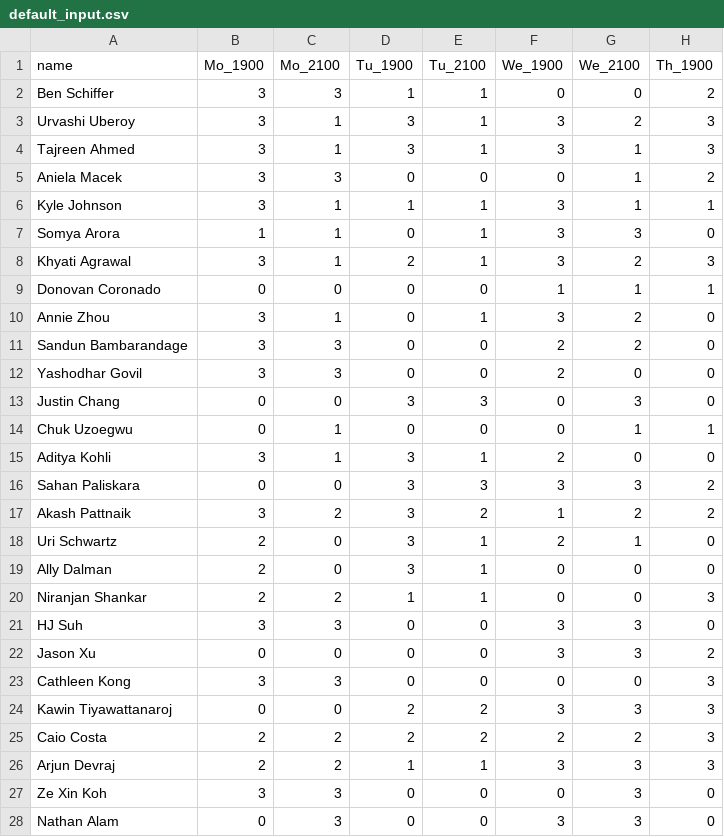
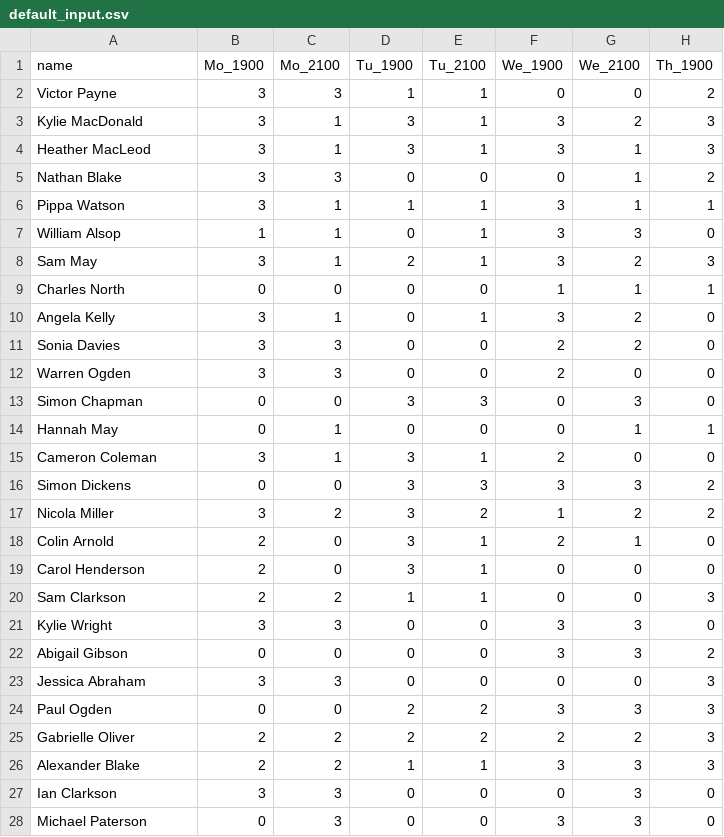
Before and after one commit to Aaron-Lichtblau/scheduler_tool, a CSV file: api/default_input.csv, drawn as a sheet; only a part is shown; the diff covers the shown part only; the diff names each change by its address in the sheet, - before the commit and + after, or states it on an @@ line.

Commit message:
replaced names

```diff
--- a/api/default_input.csv
+++ b/api/default_input.csv
-A2 (name): Ben Schiffer
+A2 (name): Victor Payne
-A3 (name): Urvashi Uberoy
+A3 (name): Kylie MacDonald
-A4 (name): Tajreen Ahmed
+A4 (name): Heather MacLeod
-A5 (name): Aniela Macek
+A5 (name): Nathan Blake
-A6 (name): Kyle Johnson
+A6 (name): Pippa Watson
-A7 (name): Somya Arora
+A7 (name): William Alsop
-A8 (name): Khyati Agrawal
+A8 (name): Sam May
-A9 (name): Donovan Coronado
+A9 (name): Charles North
-A10 (name): Annie Zhou
+A10 (name): Angela Kelly
-A11 (name): Sandun Bambarandage
+A11 (name): Sonia Davies
-A12 (name): Yashodhar Govil
+A12 (name): Warren Ogden
-A13 (name): Justin Chang
+A13 (name): Simon Chapman
-A14 (name): Chuk Uzoegwu
+A14 (name): Hannah May
-A15 (name): Aditya Kohli
+A15 (name): Cameron Coleman
-A16 (name): Sahan Paliskara
+A16 (name): Simon Dickens
-A17 (name): Akash Pattnaik
+A17 (name): Nicola Miller
-A18 (name): Uri Schwartz
+A18 (name): Colin Arnold
-A19 (name): Ally Dalman
+A19 (name): Carol Henderson
-A20 (name): Niranjan Shankar
+A20 (name): Sam Clarkson
-A21 (name): HJ Suh
+A21 (name): Kylie Wright
-A22 (name): Jason Xu
+A22 (name): Abigail Gibson
-A23 (name): Cathleen Kong
+A23 (name): Jessica Abraham
-A24 (name): Kawin Tiyawattanaroj
+A24 (name): Paul Ogden
-A25 (name): Caio Costa
+A25 (name): Gabrielle Oliver
-A26 (name): Arjun Devraj
+A26 (name): Alexander Blake
-A27 (name): Ze Xin Koh
+A27 (name): Ian Clarkson
-A28 (name): Nathan Alam
+A28 (name): Michael Paterson
```
Also changed, not shown: 18 edited cells elsewhere in this file.
